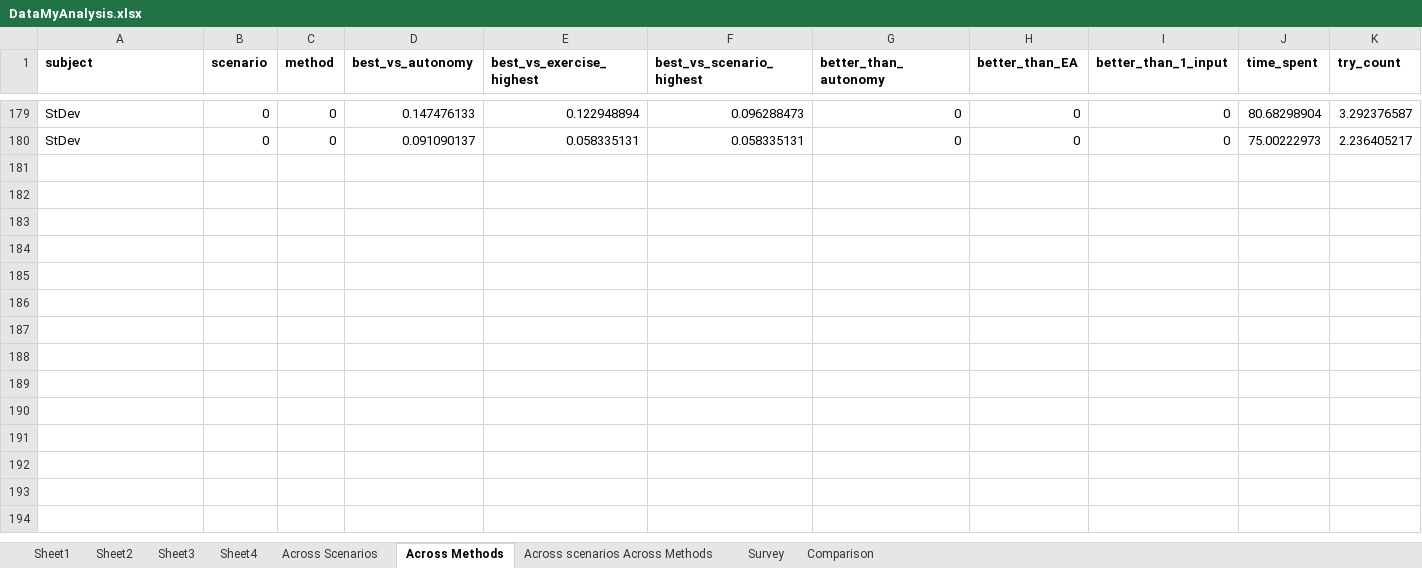
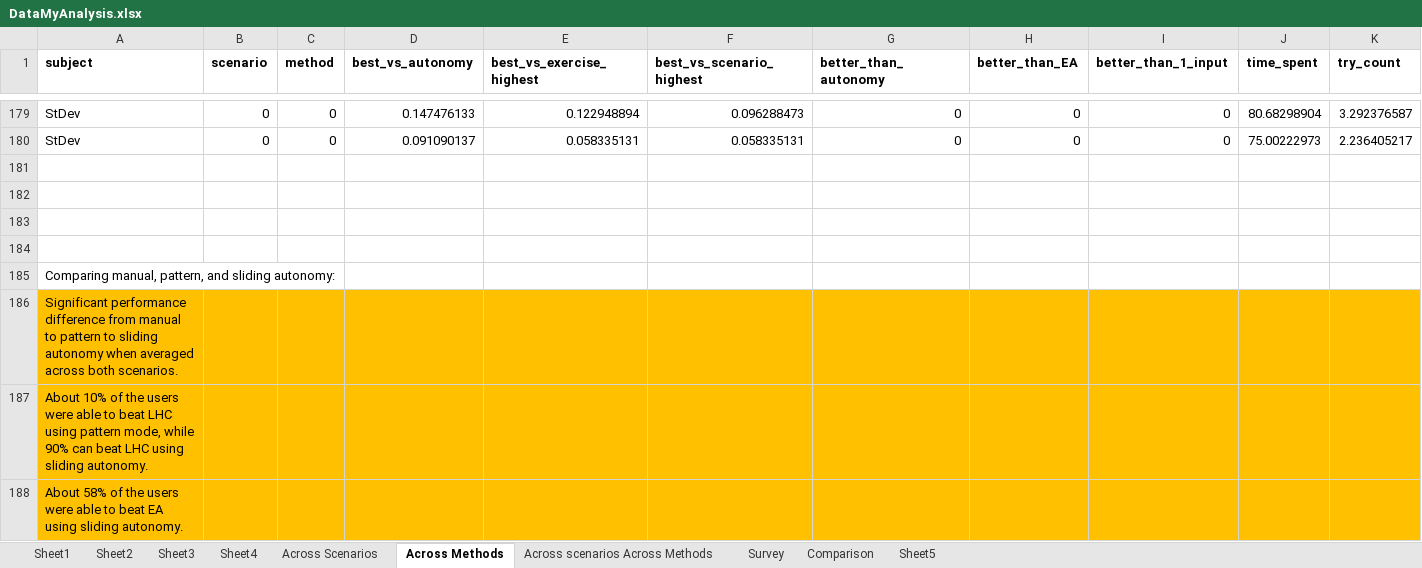
Before and after one commit to Lannyland/PathPlanner, an Excel workbook: PathPlanner/UserStudyData/DataMyAnalysis.xlsx, sheet Across Methods, drawn as a sheet; only a part is shown, gaps mark what is left out; values as stored, in another font and other column widths than the file's, no borders; rows hold the shown columns only; the diff covers the shown part only; the diff names each change by its address in the sheet, - before the commit and + after, or states it on an @@ line.

```diff
--- a/PathPlanner/UserStudyData/DataMyAnalysis.xlsx (sheet Across Methods)
+++ b/PathPlanner/UserStudyData/DataMyAnalysis.xlsx (sheet Across Methods)
+sheet tab: Sheet5
+row 181: (empty)
+row 182: (empty)
+row 183: (empty)
+row 184: (empty)
+row 185: Comparing manual, pattern, and sliding autonomy:
+row 186: Significant performance difference from manual to pattern to sliding autonomy when averaged across both scenarios.
+row 187: About 10% of the users were able to beat LHC using pattern mode, while 90% can beat LHC using sliding autonomy.
+row 188: About 58% of the users were able to beat EA using sliding autonomy.
```
Also changed, not shown: 9 added rows, 1 removed row, 6 edited cells and cell formats elsewhere in this sheet, sheet Across scenarios Across Methods, sheet Across Scenarios, charts or pictures, 3 other files.
